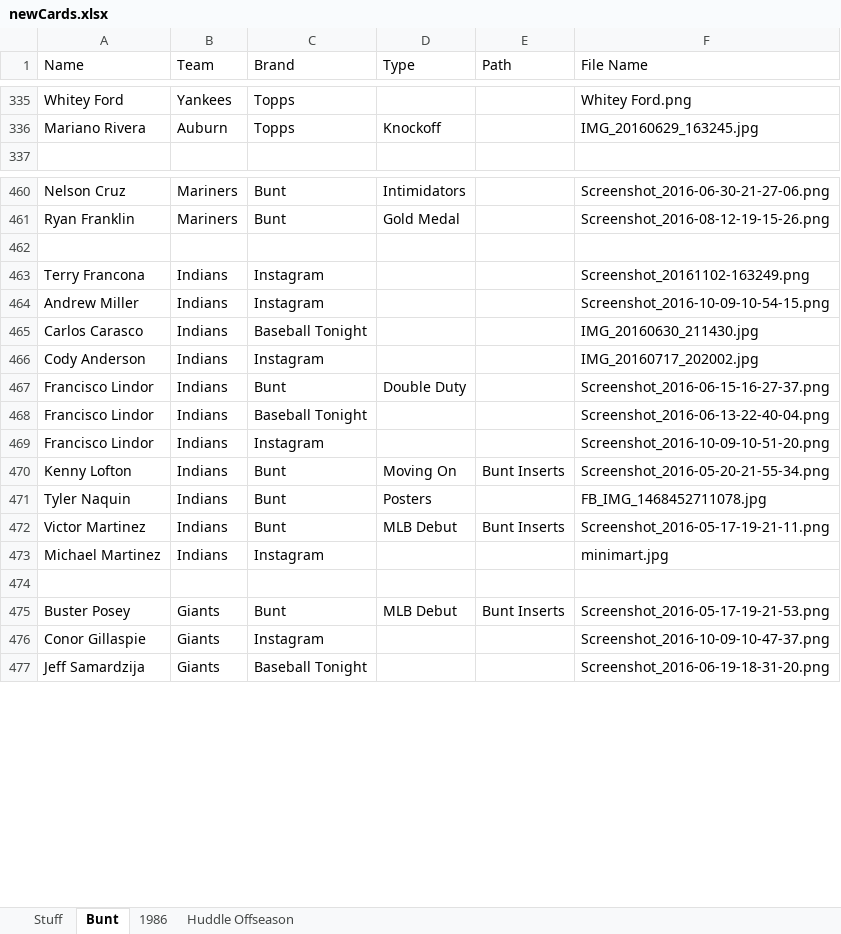
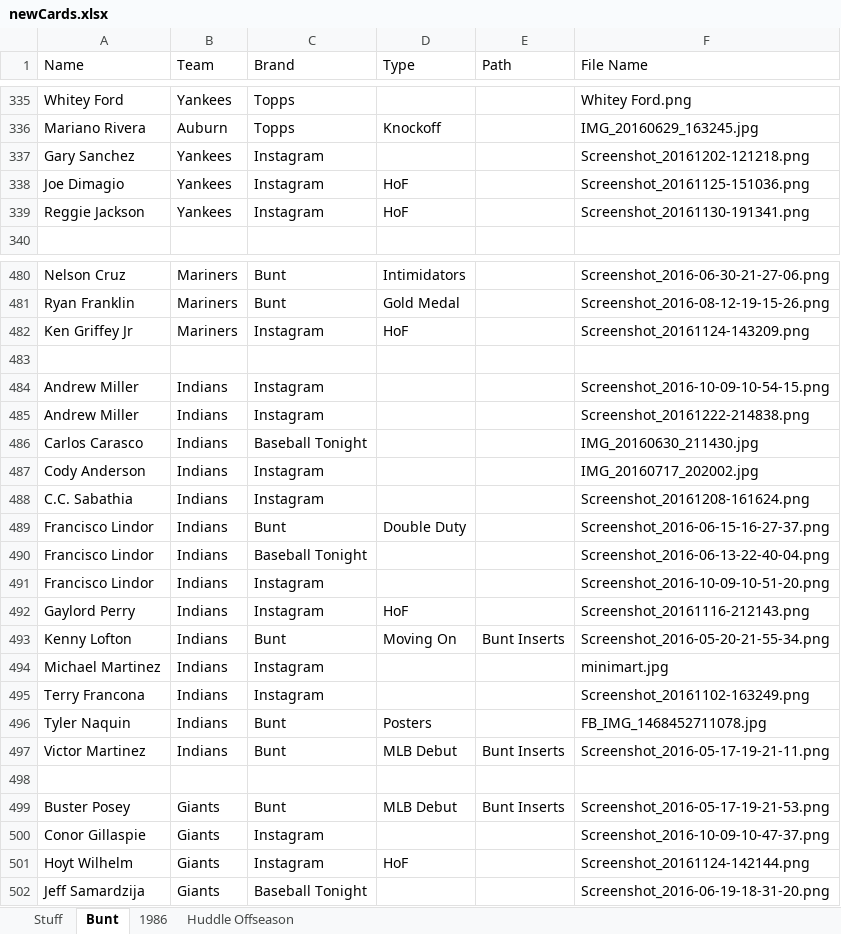
Before and after one commit to Wolfbane50/myApp, an Excel workbook: newCards.xlsx, sheet Bunt, drawn as a sheet; only a part is shown, gaps mark what is left out; values as stored, in another font and other column widths than the file's, no borders; the diff covers the shown part only; the diff names each change by its address in the sheet, - before the commit and + after, or states it on an @@ line.

Commit message:
Update local cards

```diff
--- a/newCards.xlsx (sheet Bunt)
+++ b/newCards.xlsx (sheet Bunt)
+row 337: Gary Sanchez | Yankees | Instagram |  |  | Screenshot_20161202-121218.png
+row 338: Joe Dimagio | Yankees | Instagram | HoF |  | Screenshot_20161125-151036.png
+row 339: Reggie Jackson | Yankees | Instagram | HoF |  | Screenshot_20161130-191341.png
+row 482: Ken Griffey Jr | Mariners | Instagram | HoF |  | Screenshot_20161124-143209.png
+row 485: Andrew Miller | Indians | Instagram |  |  | Screenshot_20161222-214838.png
+row 488: C.C. Sabathia | Indians | Instagram |  |  | Screenshot_20161208-161624.png
+row 492: Gaylord Perry | Indians | Instagram | HoF |  | Screenshot_20161116-212143.png
@@ row 473 moved to row 494: Michael Martinez @@
@@ row 463 moved to row 495: Terry Francona @@
+row 501: Hoyt Wilhelm | Giants | Instagram | HoF |  | Screenshot_20161124-142144.png
```
Also changed, not shown: 36 added rows and 5 removed rows elsewhere in this sheet, sheet Huddle Offseason, 3 other files.
